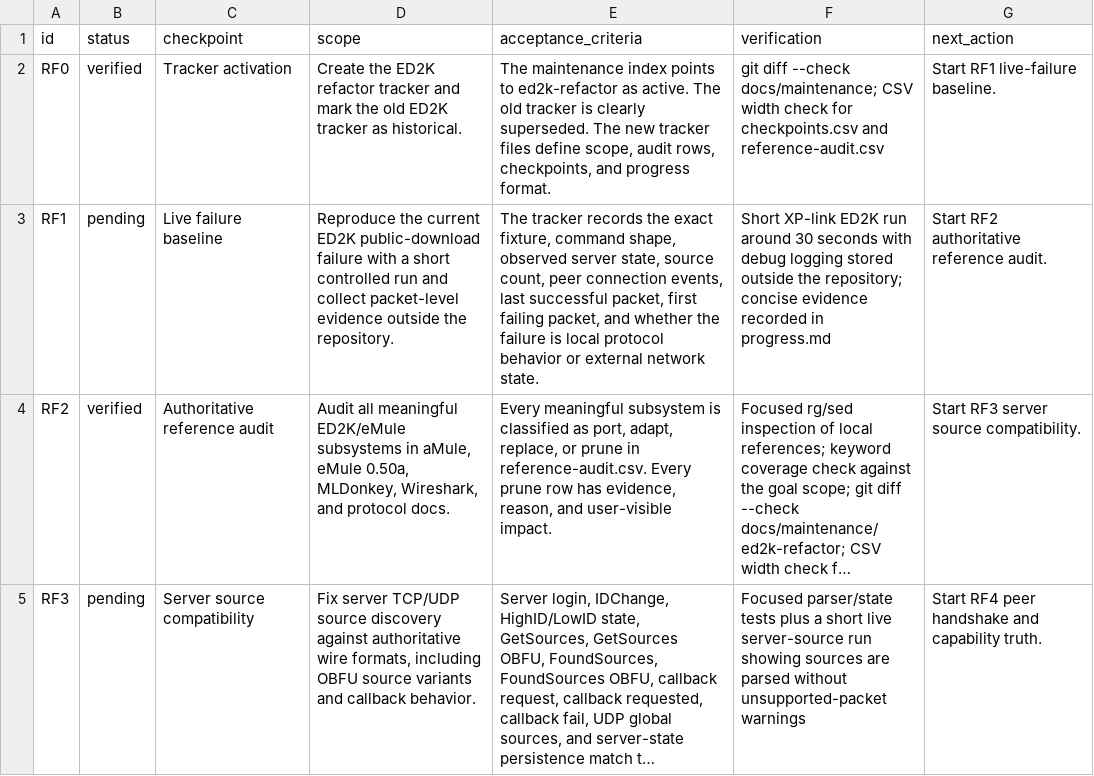
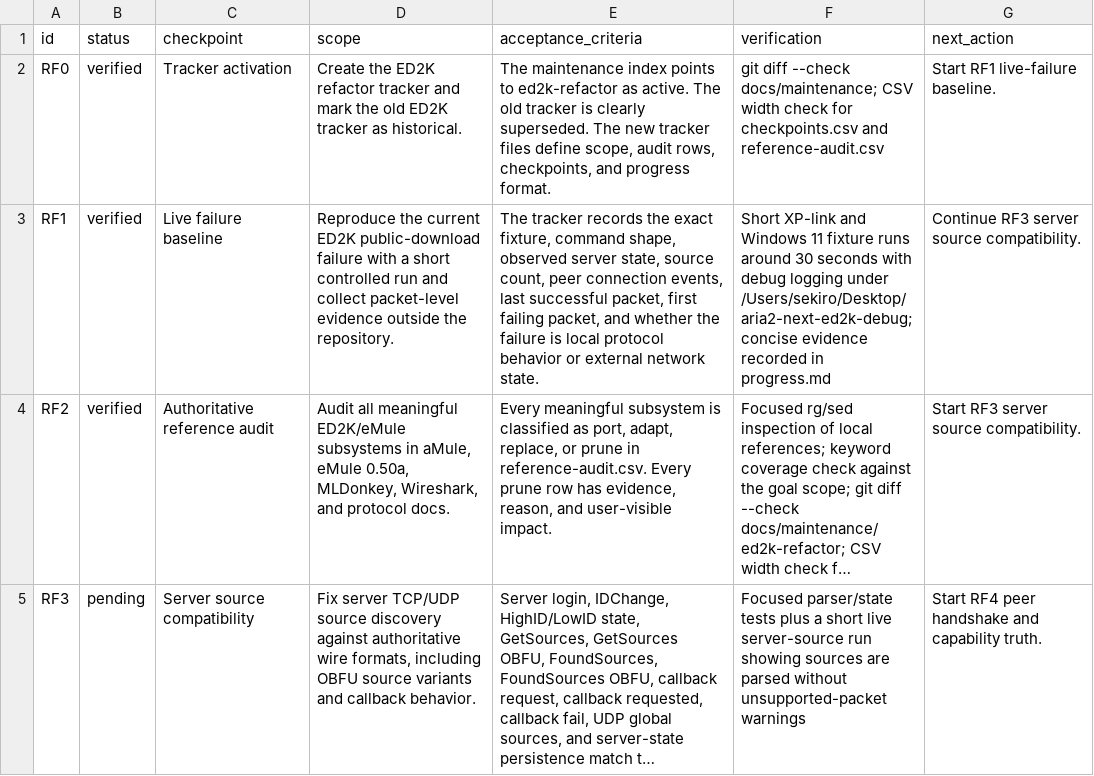
Before and after one commit to rzhy1/aria2-next, a CSV file: docs/maintenance/ed2k-refactor/checkpoints.csv, drawn as a sheet; only a part is shown; long unchanged cells end in …; the diff names each change by its address in the sheet, - before the commit and + after, or states it on an @@ line.

```diff
--- a/docs/maintenance/ed2k-refactor/checkpoints.csv
+++ b/docs/maintenance/ed2k-refactor/checkpoints.csv
-B3 (status): pending
+B3 (status): verified
-F3 (verification): Short XP-link ED2K run around 30 seconds with debug logging stored outside the repository; concise evidence…
+F3 (verification): Short XP-link and Windows 11 fixture runs around 30 seconds with debug logging under /Users/sekiro/Desktop/aria2-next-ed2k-debug; concise evidence…
-G3 (next_action): Start RF2 authoritative reference audit.
+G3 (next_action): Continue RF3 server source compatibility.
```
Also changed, not shown: docs/maintenance/ed2k-refactor/reference-audit.csv, 1 other file.
